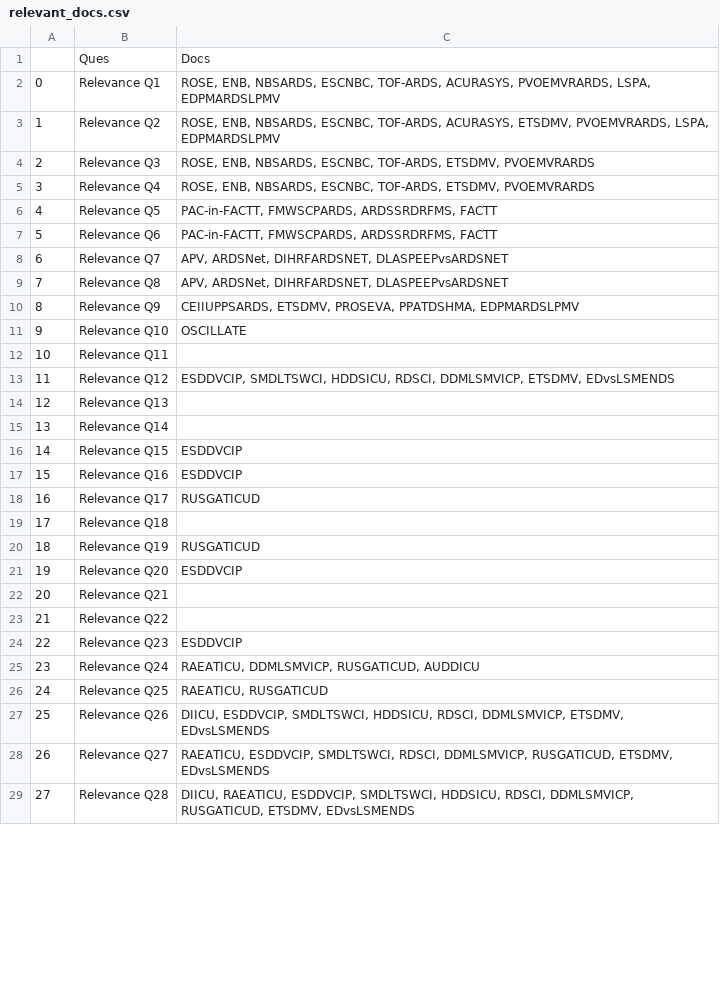
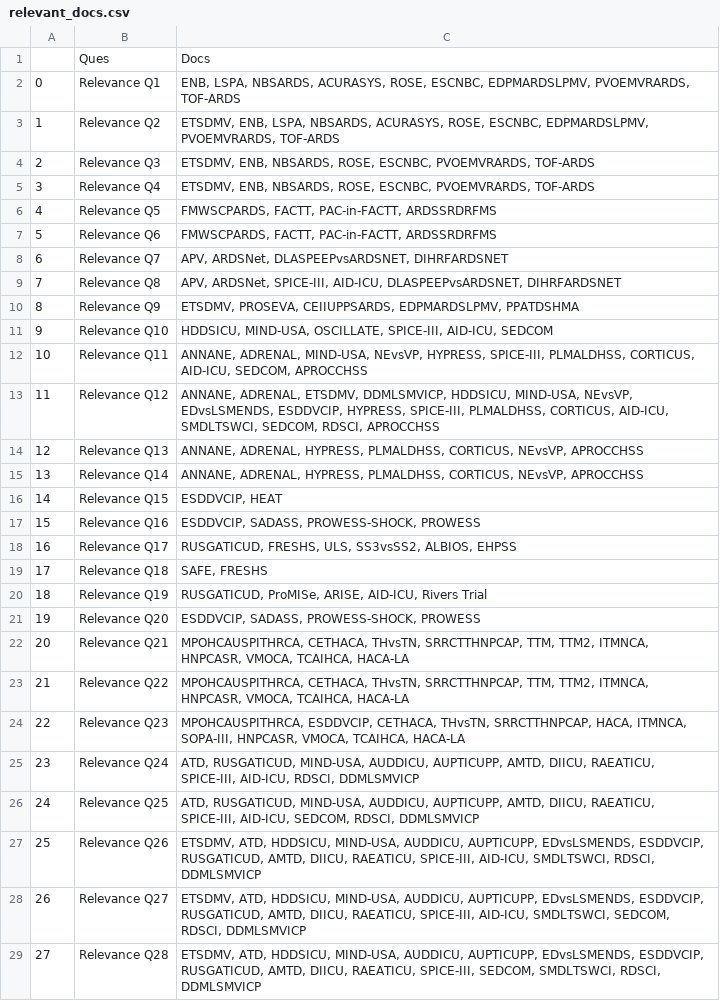
Before and after one commit to suim-park/GraphRAG_experiments, a CSV file: outputs/relevant_docs.csv, drawn as a sheet; only a part is shown; the diff covers the shown part only.

```diff
--- a/outputs/relevant_docs.csv
+++ b/outputs/relevant_docs.csv
@@ -1,29 +1,29 @@
 ,Ques,Docs
-0,Relevance Q1,"ROSE, ENB, NBSARDS, ESCNBC, TOF-ARDS, ACURASYS, PVOEMVRARDS, LSPA, EDPMARDSLPMV"
-1,Relevance Q2,"ROSE, ENB, NBSARDS, ESCNBC, TOF-ARDS, ACURASYS, ETSDMV, PVOEMVRARDS, LSPA, EDPMARDSLPMV"
-2,Relevance Q3,"ROSE, ENB, NBSARDS, ESCNBC, TOF-ARDS, ETSDMV, PVOEMVRARDS"
-3,Relevance Q4,"ROSE, ENB, NBSARDS, ESCNBC, TOF-ARDS, ETSDMV, PVOEMVRARDS"
-4,Relevance Q5,"PAC-in-FACTT, FMWSCPARDS, ARDSSRDRFMS, FACTT"
-5,Relevance Q6,"PAC-in-FACTT, FMWSCPARDS, ARDSSRDRFMS, FACTT"
-6,Relevance Q7,"APV, ARDSNet, DIHRFARDSNET, DLASPEEPvsARDSNET"
-7,Relevance Q8,"APV, ARDSNet, DIHRFARDSNET, DLASPEEPvsARDSNET"
-8,Relevance Q9,"CEIIUPPSARDS, ETSDMV, PROSEVA, PPATDSHMA, EDPMARDSLPMV"
-9,Relevance Q10,OSCILLATE
-10,Relevance Q11,
-11,Relevance Q12,"ESDDVCIP, SMDLTSWCI, HDDSICU, RDSCI, DDMLSMVICP, ETSDMV, EDvsLSMENDS"
-12,Relevance Q13,
-13,Relevance Q14,
-14,Relevance Q15,ESDDVCIP
-15,Relevance Q16,ESDDVCIP
-16,Relevance Q17,RUSGATICUD
-17,Relevance Q18,
-18,Relevance Q19,RUSGATICUD
-19,Relevance Q20,ESDDVCIP
-20,Relevance Q21,
-21,Relevance Q22,
-22,Relevance Q23,ESDDVCIP
-23,Relevance Q24,"RAEATICU, DDMLSMVICP, RUSGATICUD, AUDDICU"
-24,Relevance Q25,"RAEATICU, RUSGATICUD"
-25,Relevance Q26,"DIICU, ESDDVCIP, SMDLTSWCI, HDDSICU, RDSCI, DDMLSMVICP, ETSDMV, EDvsLSMENDS"
-26,Relevance Q27,"RAEATICU, ESDDVCIP, SMDLTSWCI, RDSCI, DDMLSMVICP, RUSGATICUD, ETSDMV, EDvsLSMENDS"
-27,Relevance Q28,"DIICU, RAEATICU, ESDDVCIP, SMDLTSWCI, HDDSICU, RDSCI, DDMLSMVICP, RUSGATICUD, ETSDMV, EDvsLSMENDS"
+0,Relevance Q1,"ENB, LSPA, NBSARDS, ACURASYS, ROSE, ESCNBC, EDPMARDSLPMV, PVOEMVRARDS, TOF-ARDS"
+1,Relevance Q2,"ETSDMV, ENB, LSPA, NBSARDS, ACURASYS, ROSE, ESCNBC, EDPMARDSLPMV, PVOEMVRARDS, TOF-ARDS"
+2,Relevance Q3,"ETSDMV, ENB, NBSARDS, ROSE, ESCNBC, PVOEMVRARDS, TOF-ARDS"
+3,Relevance Q4,"ETSDMV, ENB, NBSARDS, ROSE, ESCNBC, PVOEMVRARDS, TOF-ARDS"
+4,Relevance Q5,"FMWSCPARDS, FACTT, PAC-in-FACTT, ARDSSRDRFMS"
+5,Relevance Q6,"FMWSCPARDS, FACTT, PAC-in-FACTT, ARDSSRDRFMS"
+6,Relevance Q7,"APV, ARDSNet, DLASPEEPvsARDSNET, DIHRFARDSNET"
+7,Relevance Q8,"APV, ARDSNet, SPICE-III, AID-ICU, DLASPEEPvsARDSNET, DIHRFARDSNET"
+8,Relevance Q9,"ETSDMV, PROSEVA, CEIIUPPSARDS, EDPMARDSLPMV, PPATDSHMA"
+9,Relevance Q10,"HDDSICU, MIND-USA, OSCILLATE, SPICE-III, AID-ICU, SEDCOM"
+10,Relevance Q11,"ANNANE, ADRENAL, MIND-USA, NEvsVP, HYPRESS, SPICE-III, PLMALDHSS, CORTICUS, AID-ICU, SEDCOM, APROCCHSS"
+11,Relevance Q12,"ANNANE, ADRENAL, ETSDMV, DDMLSMVICP, HDDSICU, MIND-USA, NEvsVP, EDvsLSMENDS, ESDDVCIP, HYPRESS, SPICE-III, PLMALDHSS, CORTICUS, AID-ICU, SMDLTSWCI, SEDCOM, RDSCI, APROCCHSS"
+12,Relevance Q13,"ANNANE, ADRENAL, HYPRESS, PLMALDHSS, CORTICUS, NEvsVP, APROCCHSS"
+13,Relevance Q14,"ANNANE, ADRENAL, HYPRESS, PLMALDHSS, CORTICUS, NEvsVP, APROCCHSS"
+14,Relevance Q15,"ESDDVCIP, HEAT"
+15,Relevance Q16,"ESDDVCIP, SADASS, PROWESS-SHOCK, PROWESS"
+16,Relevance Q17,"RUSGATICUD, FRESHS, ULS, SS3vsSS2, ALBIOS, EHPSS"
+17,Relevance Q18,"SAFE, FRESHS"
+18,Relevance Q19,"RUSGATICUD, ProMISe, ARISE, AID-ICU, Rivers Trial"
+19,Relevance Q20,"ESDDVCIP, SADASS, PROWESS-SHOCK, PROWESS"
+20,Relevance Q21,"MPOHCAUSPITHRCA, CETHACA, THvsTN, SRRCTTHNPCAP, TTM, TTM2, ITMNCA, HNPCASR, VMOCA, TCAIHCA, HACA-LA"
+21,Relevance Q22,"MPOHCAUSPITHRCA, CETHACA, THvsTN, SRRCTTHNPCAP, TTM, TTM2, ITMNCA, HNPCASR, VMOCA, TCAIHCA, HACA-LA"
+22,Relevance Q23,"MPOHCAUSPITHRCA, ESDDVCIP, CETHACA, THvsTN, SRRCTTHNPCAP, HACA, ITMNCA, SOPA-III, HNPCASR, VMOCA, TCAIHCA, HACA-LA"
+23,Relevance Q24,"ATD, RUSGATICUD, MIND-USA, AUDDICU, AUPTICUPP, AMTD, DIICU, RAEATICU, SPICE-III, AID-ICU, RDSCI, DDMLSMVICP"
+24,Relevance Q25,"ATD, RUSGATICUD, MIND-USA, AUDDICU, AUPTICUPP, AMTD, DIICU, RAEATICU, SPICE-III, AID-ICU, SEDCOM, RDSCI, DDMLSMVICP"
+25,Relevance Q26,"ETSDMV, ATD, HDDSICU, MIND-USA, AUDDICU, AUPTICUPP, EDvsLSMENDS, ESDDVCIP, RUSGATICUD, AMTD, DIICU, RAEATICU, SPICE-III, AID-ICU, SMDLTSWCI, RDSCI, DDMLSMVICP"
+26,Relevance Q27,"ETSDMV, ATD, HDDSICU, MIND-USA, AUDDICU, AUPTICUPP, EDvsLSMENDS, ESDDVCIP, RUSGATICUD, AMTD, DIICU, RAEATICU, SPICE-III, AID-ICU, SMDLTSWCI, SEDCOM, RDSCI, DDMLSMVICP"
+27,Relevance Q28,"ETSDMV, ATD, HDDSICU, MIND-USA, AUDDICU, AUPTICUPP, EDvsLSMENDS, ESDDVCIP, RUSGATICUD, AMTD, DIICU, RAEATICU, SPICE-III, SEDCOM, SMDLTSWCI, RDSCI, DDMLSMVICP"
```
Also changed, not shown: 6 edited cells elsewhere in this file, 4 other files.
